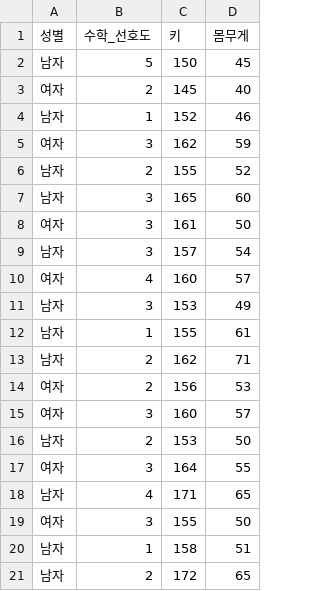
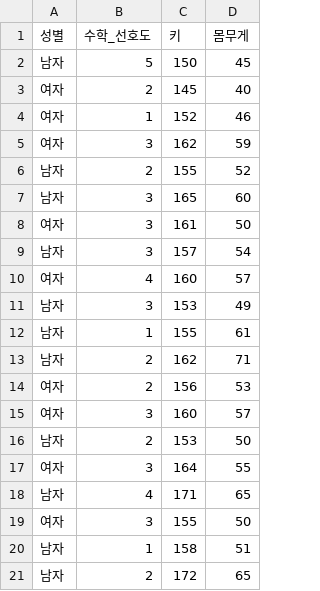
Before and after one commit to bit2r/hsData, a CSV file: data-raw/math_preference.csv, drawn as a sheet.

```diff
--- a/data-raw/math_preference.csv
+++ b/data-raw/math_preference.csv
@@ -3,3 +3,3 @@
 여자,2,145,40
-남자,1,152,46
+여자,1,152,46
 여자,3,162,59
```
Also changed, not shown: 56 other files.
